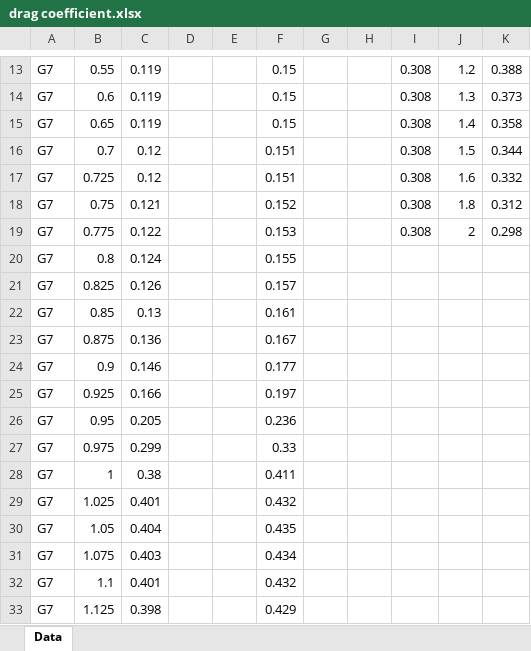
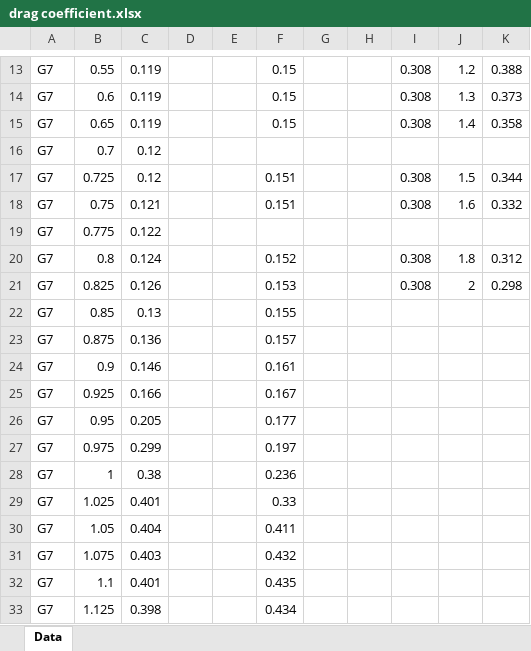
Before and after one commit to Jacob19999/bullet_trajectory, an Excel workbook: drag coefficient.xlsx, sheet Data, drawn as a sheet; only a part is shown, gaps mark what is left out; values as stored, in another font and other column widths than the file's, no borders; the diff covers the shown part only; the diff names each change by its address in the sheet, - before the commit and + after, or states it on an @@ line.

Commit message:
Drag Complete

```diff
--- a/drag coefficient.xlsx (sheet Data)
+++ b/drag coefficient.xlsx (sheet Data)
-F16: 0.151
+F16: (empty)
-I16: 0.308
+I16: (empty)
-J16: 1.5
+J16: (empty)
-K16: 0.344
+K16: (empty)
-J17: 1.6
+J17: 1.5
-K17: 0.332
+K17: 0.344
-F18: 0.152
+F18: 0.151
-J18: 1.8
+J18: 1.6
-K18: 0.312
+K18: 0.332
-F19: 0.153
+F19: (empty)
-I19: 0.308
+I19: (empty)
-J19: 2
+J19: (empty)
-K19: 0.298
+K19: (empty)
-F20: 0.155
+F20: 0.152
-I20:I21: (empty)
+I20:I21: 0.308
-J20: (empty)
+J20: 1.8
-K20: (empty)
+K20: 0.312
-F21: 0.157
+F21: 0.153
-J21: (empty)
+J21: 2
-K21: (empty)
+K21: 0.298
-F22: 0.161
+F22: 0.155
-F23: 0.167
+F23: 0.157
-F24: 0.177
+F24: 0.161
-F25: 0.197
+F25: 0.167
-F26: 0.236
+F26: 0.177
-F27: 0.33
+F27: 0.197
-F28: 0.411
+F28: 0.236
-F29: 0.432
+F29: 0.33
-F30: 0.435
+F30: 0.411
-F31: 0.434
+F31: 0.432
-F32: 0.432
+F32: 0.435
-F33: 0.429
+F33: 0.434
```
Also changed, not shown: 41 edited cells elsewhere in this sheet, formulas that keep their value, 11 other files.
